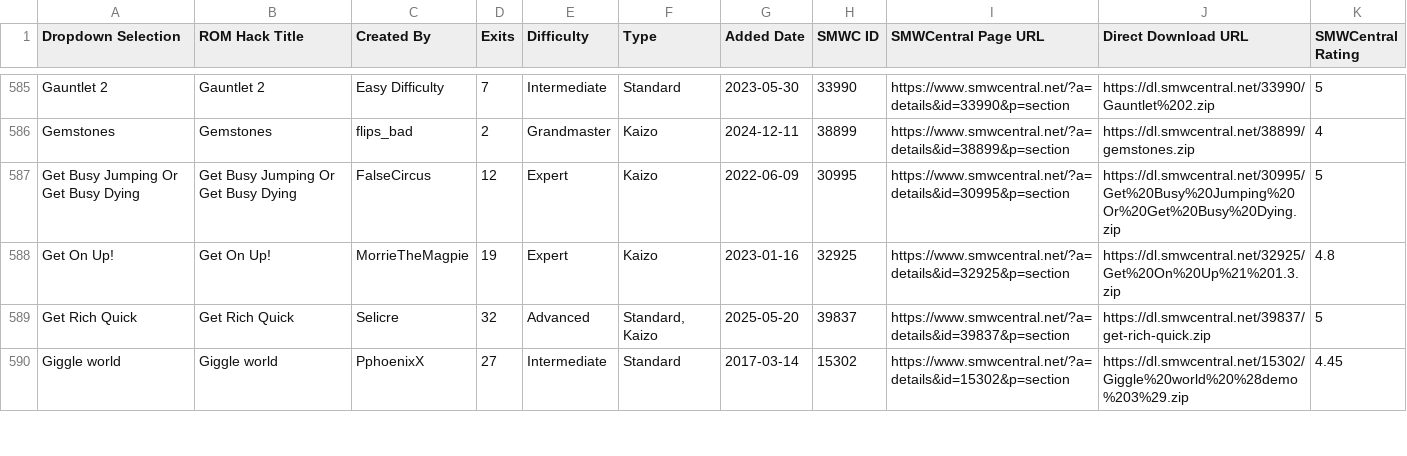
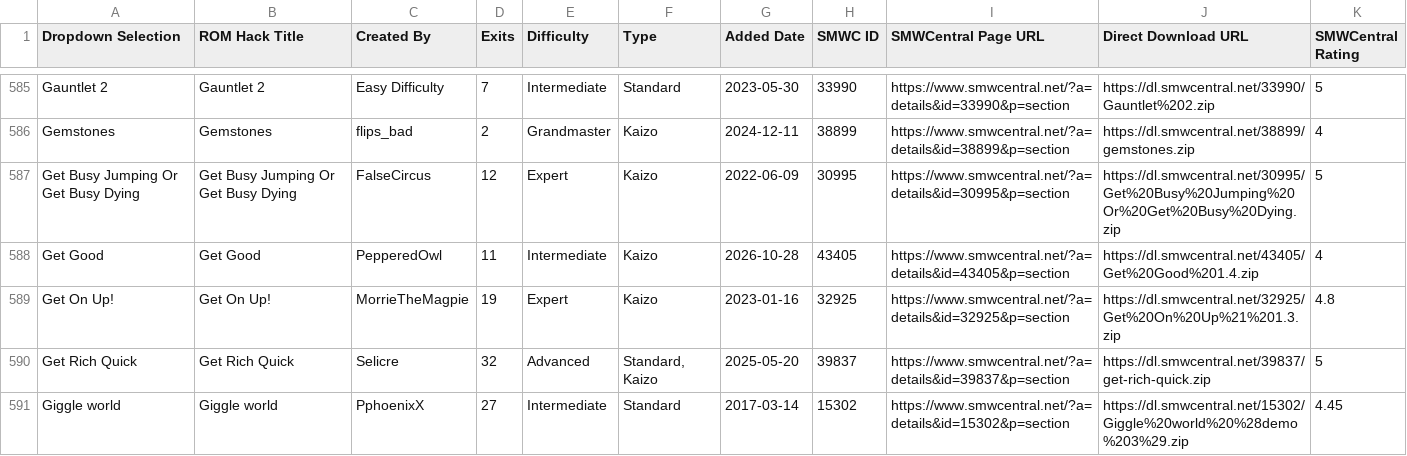
Before and after one commit to freddogg23/smwc_tracker, a CSV file: data/SMWCentral_All_Moderated_Hacks.csv, drawn as a sheet; only a part is shown, gaps mark what is left out; the diff covers the shown part only.

```diff
--- a/data/SMWCentral_All_Moderated_Hacks.csv
+++ b/data/SMWCentral_All_Moderated_Hacks.csv
@@ -587,2 +587,3 @@ Gemstones,Gemstones,flips_bad,2,Grandmaster,Kaizo,2024-12-11,38899,https://www.s
 Get Busy Jumping Or Get Busy Dying,Get Busy Jumping Or Get Busy Dying,FalseCircus,12,Expert,Kaizo,2022-06-09,30995,https://www.smwcentral.net/?a=details&id=30995&p=section,https://dl.smwcentral.net/30995/Get%20Busy%20Jumping%20Or%20Get%20Busy%20Dying.zip,5
+Get Good,Get Good,PepperedOwl,11,Intermediate,Kaizo,2026-10-28,43405,https://www.smwcentral.net/?a=details&id=43405&p=section,https://dl.smwcentral.net/43405/Get%20Good%201.4.zip,4
 Get On Up!,Get On Up!,MorrieTheMagpie,19,Expert,Kaizo,2023-01-16,32925,https://www.smwcentral.net/?a=details&id=32925&p=section,https://dl.smwcentral.net/32925/Get%20On%20Up%21%201.3.zip,4.8
```
Also changed, not shown: 7 edited cells elsewhere in this file, 3 other files.
